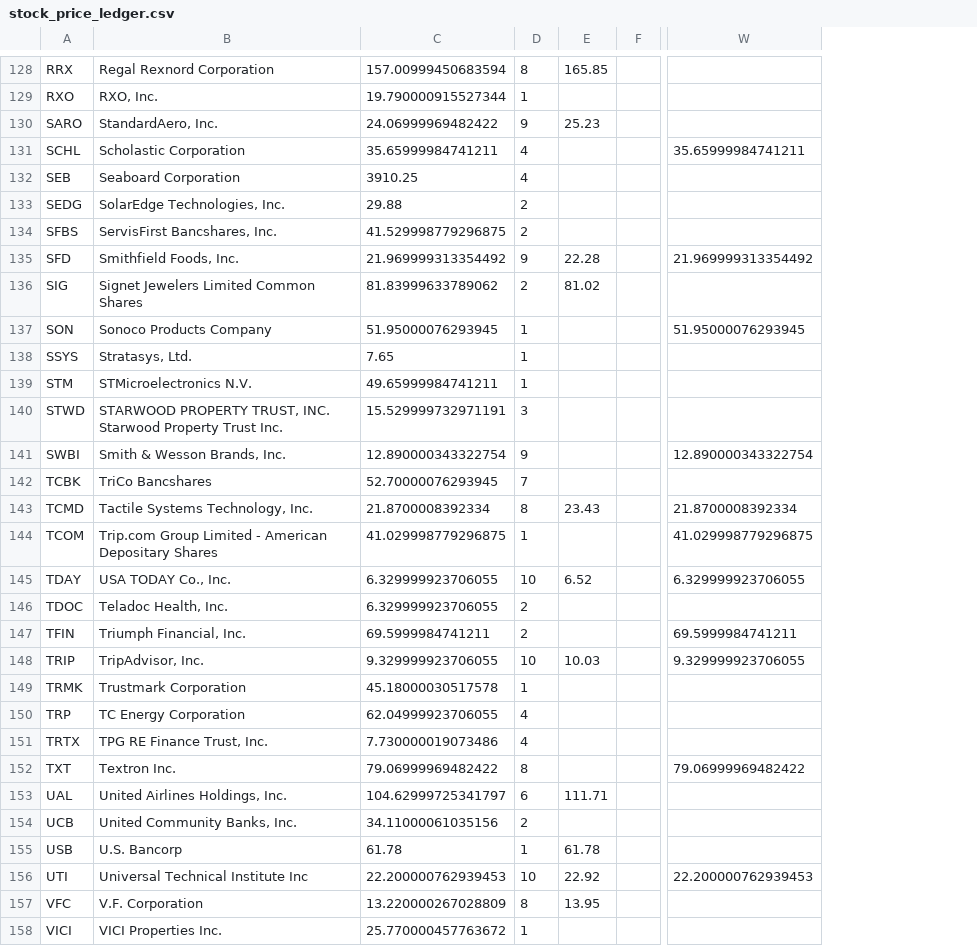
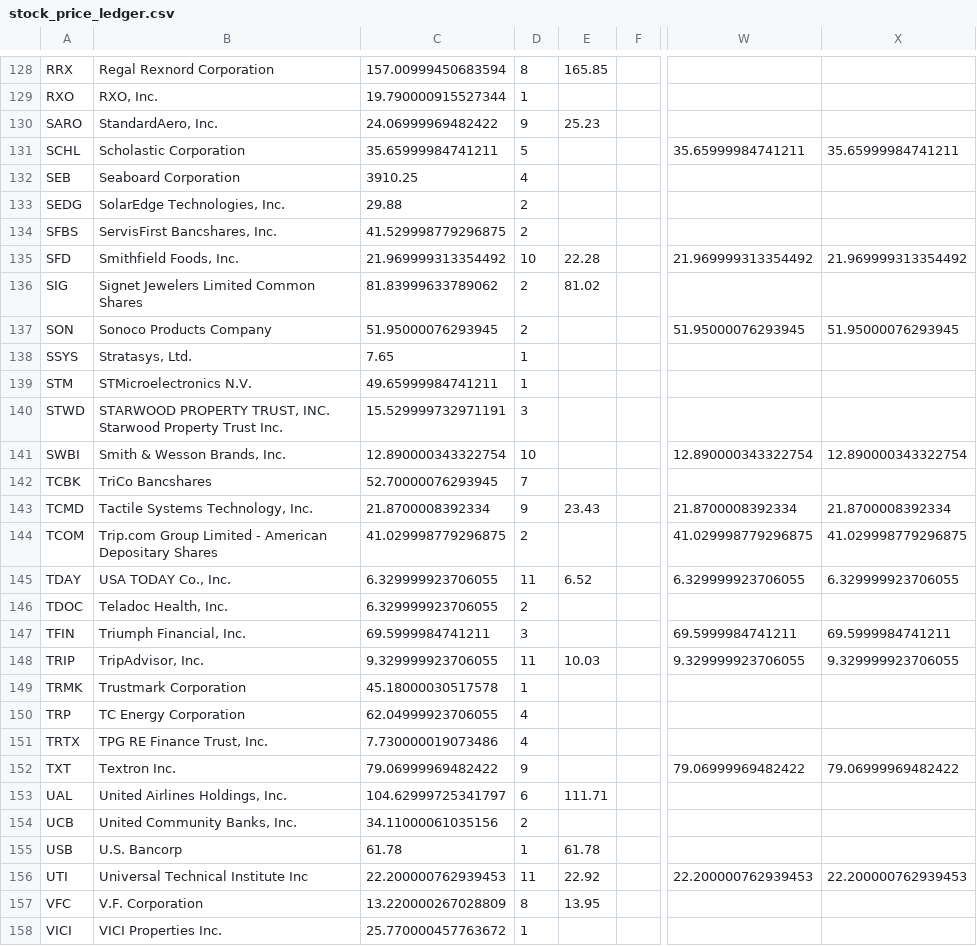
Before and after one commit to coop1st/stocks-research-pipeline, a CSV file: data/github_sync/daytrade_ledger/stock_price_ledger.csv, drawn as a sheet; only a part is shown, gaps mark what is left out; the diff covers the shown part only; the diff names each change by its address in the sheet, - before the commit and + after, or states it on an @@ line.

Commit message:
Day-trade ledger: 2026-09-09

```diff
--- a/data/github_sync/daytrade_ledger/stock_price_ledger.csv
+++ b/data/github_sync/daytrade_ledger/stock_price_ledger.csv
+column X, rows 131-156: 35.65999984741211 |  |  |  | 21.969999313354492 |  | 51.95000076293945 |  |  |  | 12.890000343322754 |  | 21.8700008392334 | 41.029998779296875 | 6.329999923706055 |  | 69.5999984741211 | 9.329999923706055 |  |  |  | 79.06999969482422 |  |  |  | 22.200000762939453
-D131: 4
+D131: 5
-D135: 9
+D135: 10
-D137: 1
+D137: 2
-D141: 9
+D141: 10
-D143: 8
+D143: 9
-D144: 1
+D144: 2
-D145: 10
+D145: 11
-D147: 2
+D147: 3
-D148: 10
+D148: 11
-D152: 8
+D152: 9
-D156: 10
+D156: 11
```
Also changed, not shown: 44 edited cells elsewhere in this file.
